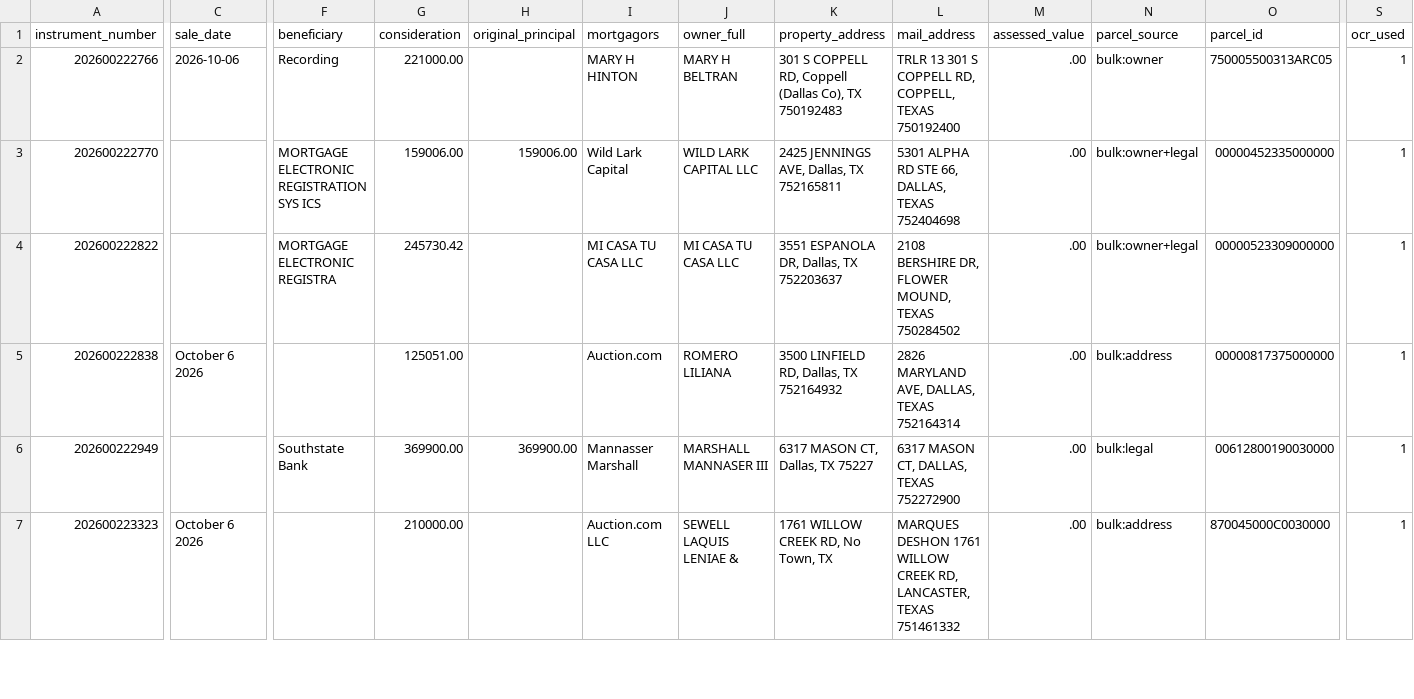
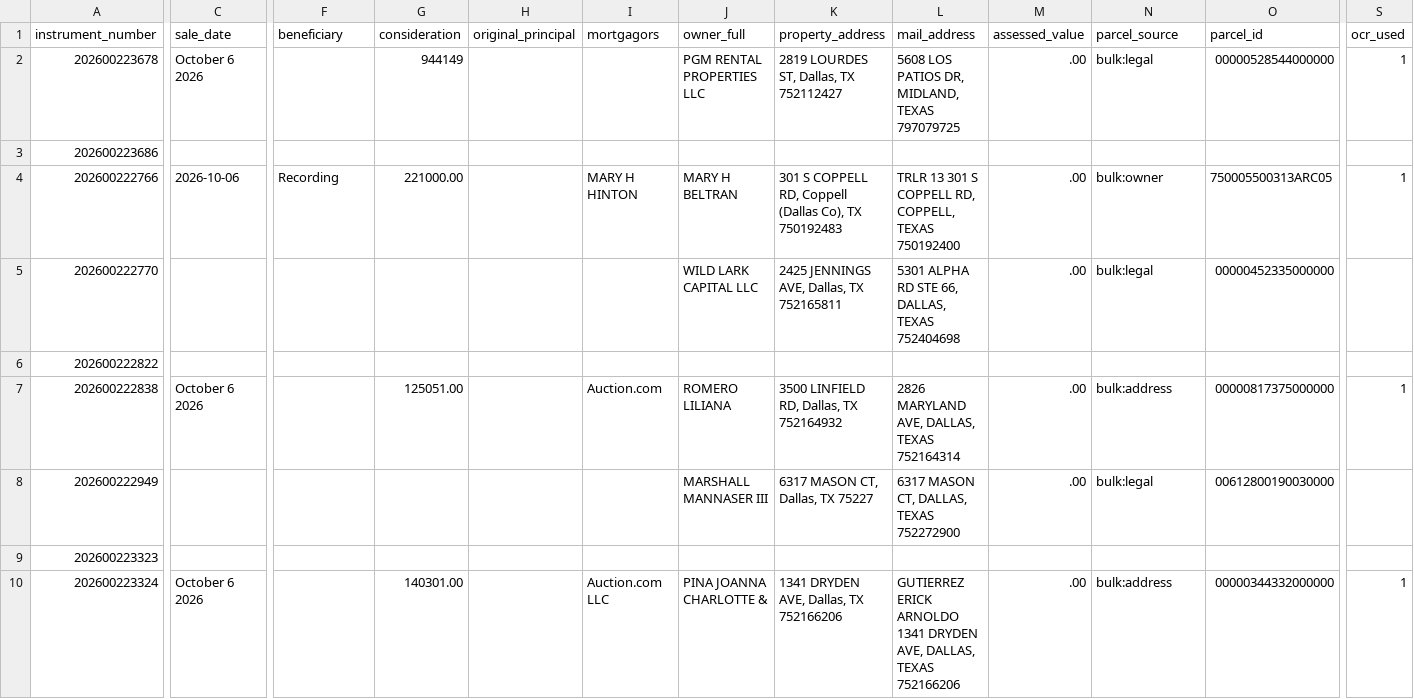
Before and after one commit to Sellmyhousefast247/Dallas-leads, a CSV file: data/trustee_deeds_dallas.csv, drawn as a sheet; only a part is shown, gaps mark what is left out; addresses are those after the commit; rows hold the shown columns only; the diff covers the shown part only; the diff names each change by its address in the sheet, - before the commit and + after, or states it on an @@ line.

```diff
--- a/data/trustee_deeds_dallas.csv
+++ b/data/trustee_deeds_dallas.csv
+row 2: 202600223678 | October 6 2026 |  | 944149 |  |  | PGM RENTAL PROPERTIES LLC | 2819 LOURDES ST, Dallas, TX 752112427 | 5608 LOS PATIOS DR, MIDLAND, TEXAS 797079725 | .00 | bulk:legal | 00000528544000000 | 1
+row 3: 202600223686
-F5 (beneficiary): MORTGAGE ELECTRONIC REGISTRATION SYS ICS
+F5 (beneficiary): (empty)
-G5 (consideration): 159006.00
+G5 (consideration): (empty)
-H5 (original_principal): 159006.00
+H5 (original_principal): (empty)
-I5 (mortgagors): Wild Lark Capital
+I5 (mortgagors): (empty)
-N5 (parcel_source): bulk:owner+legal
+N5 (parcel_source): bulk:legal
-S5:S6 (ocr_used): 1
+S5:S6 (ocr_used): (empty)
-F6 (beneficiary): MORTGAGE ELECTRONIC REGISTRA
+F6 (beneficiary): (empty)
-G6 (consideration): 245730.42
+G6 (consideration): (empty)
-I6 (mortgagors): MI CASA TU CASA LLC
+I6 (mortgagors): (empty)
-J6 (owner_full): MI CASA TU CASA LLC
+J6 (owner_full): (empty)
-K6 (property_address): 3551 ESPANOLA DR, Dallas, TX 752203637
+K6 (property_address): (empty)
-L6 (mail_address): 2108 BERSHIRE DR, FLOWER MOUND, TEXAS 750284502
+L6 (mail_address): (empty)
-M6 (assessed_value): .00
+M6 (assessed_value): (empty)
-N6 (parcel_source): bulk:owner+legal
+N6 (parcel_source): (empty)
-O6 (parcel_id): 00000523309000000
+O6 (parcel_id): (empty)
-F8 (beneficiary): Southstate Bank
+F8 (beneficiary): (empty)
-G8 (consideration): 369900.00
+G8 (consideration): (empty)
-H8 (original_principal): 369900.00
+H8 (original_principal): (empty)
-I8 (mortgagors): Mannasser Marshall
+I8 (mortgagors): (empty)
-S8:S9 (ocr_used): 1
+S8:S9 (ocr_used): (empty)
-C9 (sale_date): October 6 2026
+C9 (sale_date): (empty)
-G9 (consideration): 210000.00
+G9 (consideration): (empty)
-I9 (mortgagors): Auction.com LLC
+I9 (mortgagors): (empty)
-J9 (owner_full): SEWELL LAQUIS LENIAE &
+J9 (owner_full): (empty)
-K9 (property_address): 1761 WILLOW CREEK RD, No Town, TX
+K9 (property_address): (empty)
-L9 (mail_address): MARQUES DESHON 1761 WILLOW CREEK RD, LANCASTER, TEXAS 751461332
+L9 (mail_address): (empty)
-M9 (assessed_value): .00
+M9 (assessed_value): (empty)
-N9 (parcel_source): bulk:address
+N9 (parcel_source): (empty)
-O9 (parcel_id): 870045000C0030000
+O9 (parcel_id): (empty)
+row 10: 202600223324 | October 6 2026 |  | 140301.00 |  | Auction.com LLC | PINA JOANNA CHARLOTTE & | 1341 DRYDEN AVE, Dallas, TX 752166206 | GUTIERREZ ERICK ARNOLDO 1341 DRYDEN AVE, DALLAS, TEXAS 752166206 | .00 | bulk:address | 00000344332000000 | 1
```
Also changed, not shown: 3 removed rows and 66 edited cells elsewhere in this file, data/trustee_deeds.csv, data/trustee_deeds_bexar.csv, 14 other files.
